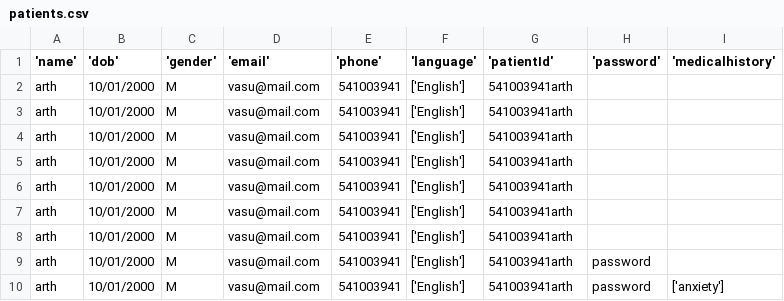
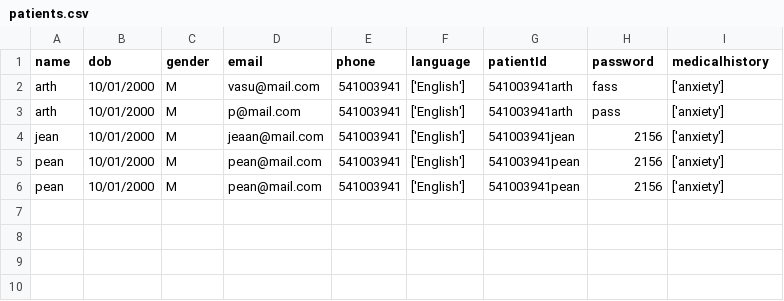
Before and after one commit to Vasukhanna007/comp400_MH, a CSV file: db_data/patient/patients.csv, drawn as a sheet.

```diff
--- a/db_data/patient/patients.csv
+++ b/db_data/patient/patients.csv
@@ -1,10 +1,6 @@
-'name','dob','gender','email','phone','language','patientId','password','medicalhistory'
-"arth","10/01/2000","M","vasu@mail.com","541003941","['English']","541003941arth"
-"arth","10/01/2000","M","vasu@mail.com","541003941","['English']","541003941arth"
-"arth","10/01/2000","M","vasu@mail.com","541003941","['English']","541003941arth"
-"arth","10/01/2000","M","vasu@mail.com","541003941","['English']","541003941arth"
-"arth","10/01/2000","M","vasu@mail.com","541003941","['English']","541003941arth"
-"arth","10/01/2000","M","vasu@mail.com","541003941","['English']","541003941arth"
-"arth","10/01/2000","M","vasu@mail.com","541003941","['English']","541003941arth"
-"arth","10/01/2000","M","vasu@mail.com","541003941","['English']","541003941arth","password"
-"arth","10/01/2000","M","vasu@mail.com","541003941","['English']","541003941arth","password","['anxiety']"
+"name","dob","gender","email","phone","language","patientId","password","medicalhistory"
+"arth","10/01/2000","M","vasu@mail.com","541003941","['English']","541003941arth","fass","['anxiety']"
+"arth","10/01/2000","M","p@mail.com","541003941","['English']","541003941arth","pass","['anxiety']"
+"jean","10/01/2000","M","jeaan@mail.com","541003941","['English']","541003941jean","2156","['anxiety']"
+"pean","10/01/2000","M","pean@mail.com","541003941","['English']","541003941pean","2156","['anxiety']"
+"pean","10/01/2000","M","pean@mail.com","541003941","['English']","541003941pean","2156","['anxiety']"
```
Also changed, not shown: db_data/doctor/doctors.csv, 8 other files.
